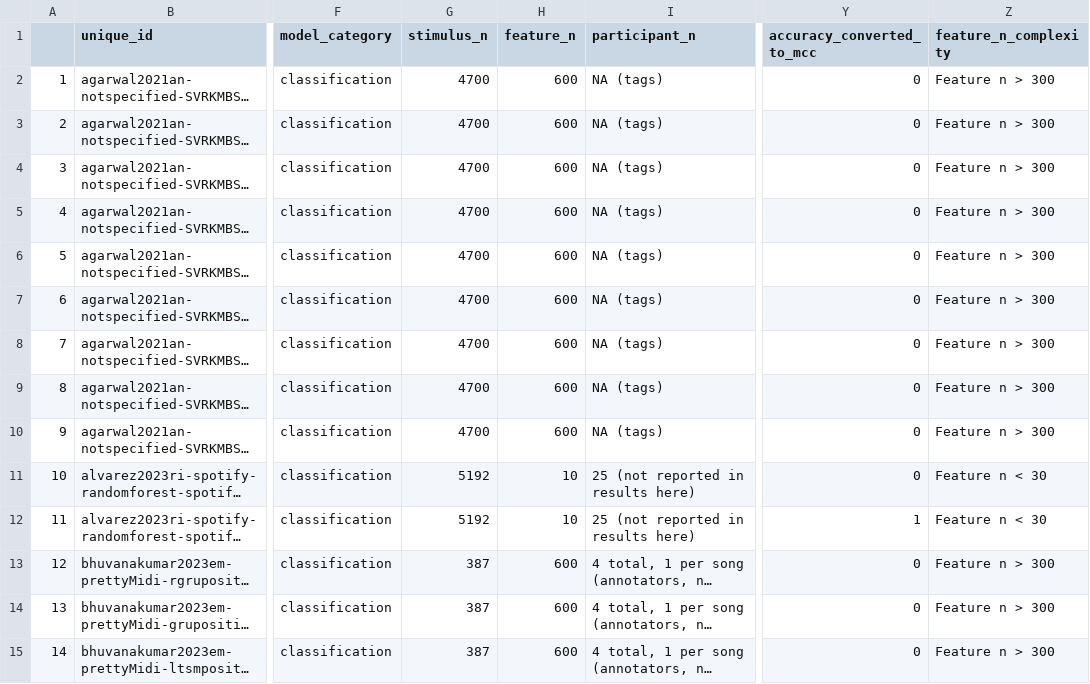
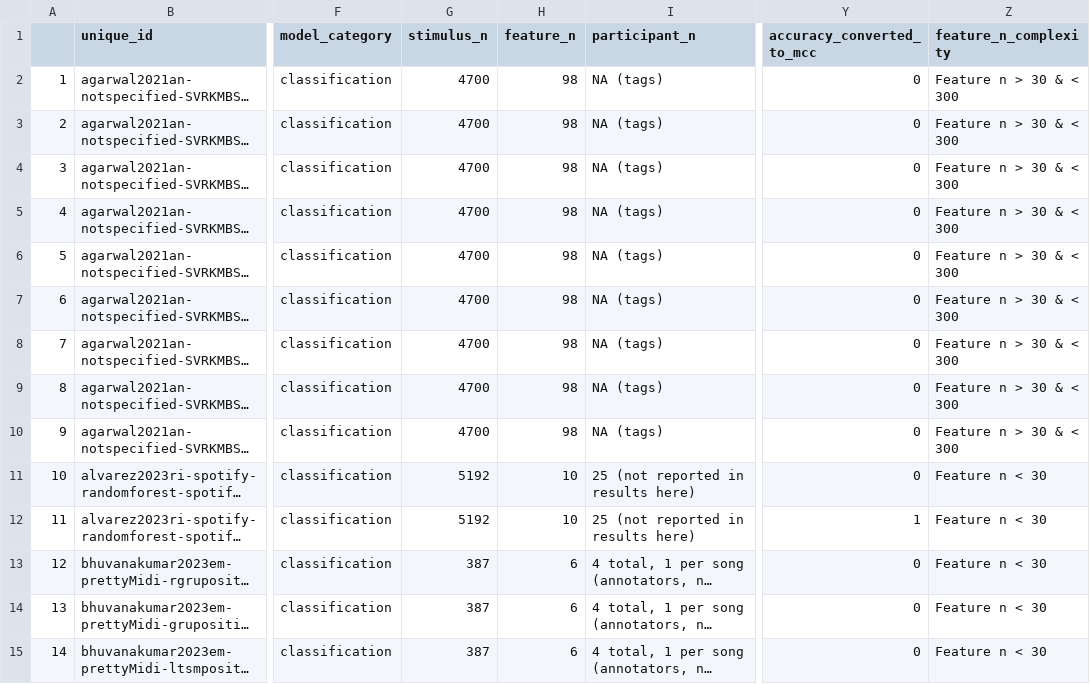
Before and after one commit to tuomaseerola/metaMER, a CSV file: analysis/C_studies.csv, drawn as a sheet; only a part is shown, gaps mark what is left out; long unchanged cells end in …; the diff covers the shown part only; the diff names each change by its address in the sheet, - before the commit and + after, or states it on an @@ line.

```diff
--- a/analysis/C_studies.csv
+++ b/analysis/C_studies.csv
-H2:H10 (feature_n): 600
+H2:H10 (feature_n): 98
-Z2:Z10 (feature_n_complexity): Feature n > 300
+Z2:Z10 (feature_n_complexity): Feature n > 30 & < 300
-H13:H15 (feature_n): 600
+H13:H15 (feature_n): 6
-Z13:Z15 (feature_n_complexity): Feature n > 300
+Z13:Z15 (feature_n_complexity): Feature n < 30
```
Also changed, not shown: 27 edited cells elsewhere in this file, analysis/R_studies.csv, analysis/R_summary.csv, 2 other files.
